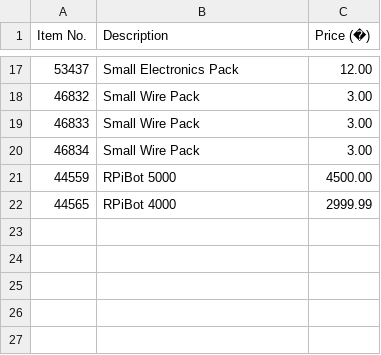
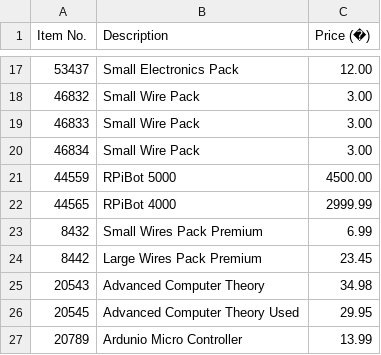
Before and after one commit to felix1415/DADACW, a CSV file: src/res/bristolstoreitems.csv, drawn as a sheet; only a part is shown, gaps mark what is left out.

```diff
--- a/src/res/bristolstoreitems.csv
+++ b/src/res/bristolstoreitems.csv
@@ -22 +22,6 @@ Item No.,Description,Price (�)
 44565,RPiBot 4000,2999.99
+8432,Small Wires Pack Premium,6.99
+8442,Large Wires Pack Premium,23.45
+20543,Advanced Computer Theory,34.98
+20545,Advanced Computer Theory Used,29.95
+20789,Ardunio Micro Controller,13.99
```
Also changed, not shown: src/res/sets.csv, 12 other files.
